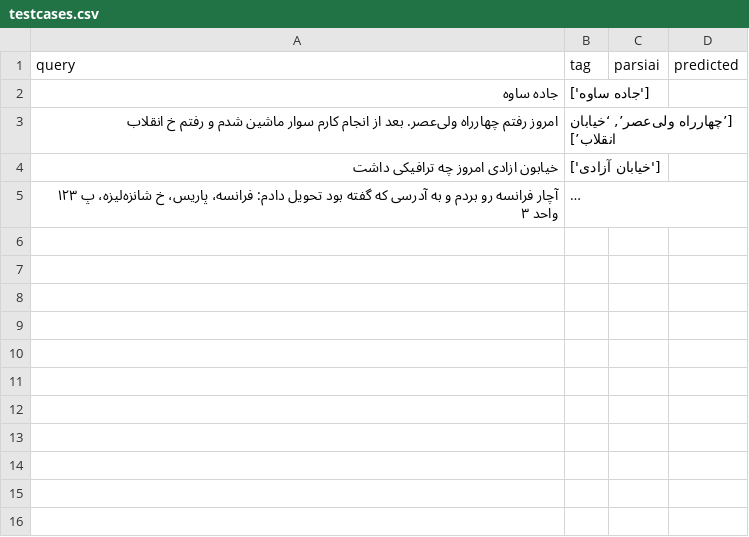
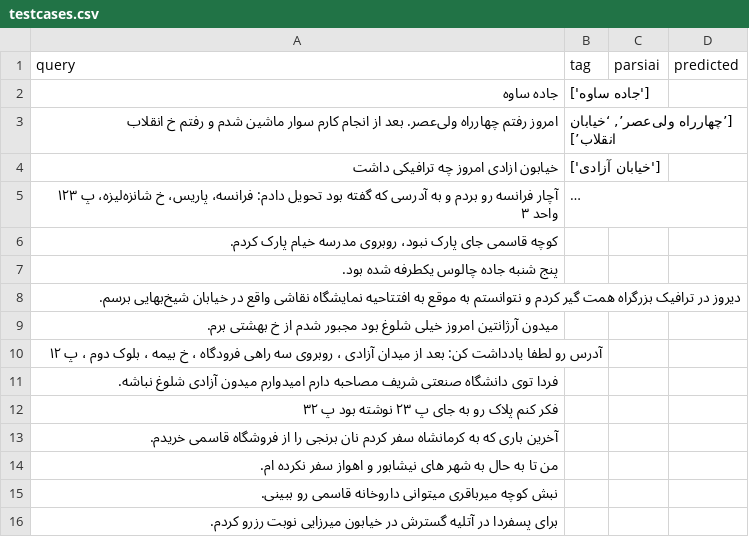
Before and after one commit to mnsalimi/AddressExtractor, a CSV file: testcases/testcases.csv, drawn as a sheet; long unchanged cells end in …; the diff names each change by its address in the sheet, - before the commit and + after, or states it on an @@ line.

Commit message:
some testcases added

```diff
--- a/testcases/testcases.csv
+++ b/testcases/testcases.csv
+row 6: کوچه قاسمی جای پارک نبود، روبروی مدرسه خیام پارک کردم.
+row 7: پنج شنبه جاده چالوس یکطرفه شده بود.
+row 8: دیروز در ترافیک بزرگراه همت گیر کردم و نتوانستم به موقع به افتتاحیه نمایشگاه نقاشی واقع در خیابان شیخ‌بهایی برسم.
+row 9: میدون آرژانتین امروز خیلی شلوغ بود مجبور شدم از خ بهشتی برم.
+row 10: آدرس رو لطفا یادداشت کن: بعد از میدان آزادی ، روبروی سه راهی فرودگاه ، خ بیمه ، بلوک دوم ، پ ۱۲
+row 11: فردا توی دانشگاه صنعتی شریف مصاحبه دارم امیدوارم میدون آزادی شلوغ نباشه.
+row 12: فکر کنم پلاک رو به جای پ ۲۳ نوشته بود پ ۳۲
+row 13: آخرین باری که به کرمانشاه سفر کردم نان برنجی را از فروشگاه قاسمی خریدم.
+row 14: من تا به حال به شهر های نیشابور و اهواز سفر نکرده ام.
+row 15: نبش کوچه میرباقری میتوانی داروخانه قاسمی رو ببینی.
+row 16: برای پسفردا در آتلیه گسترش در خیابون میرزایی نوبت رزرو کردم.
```
